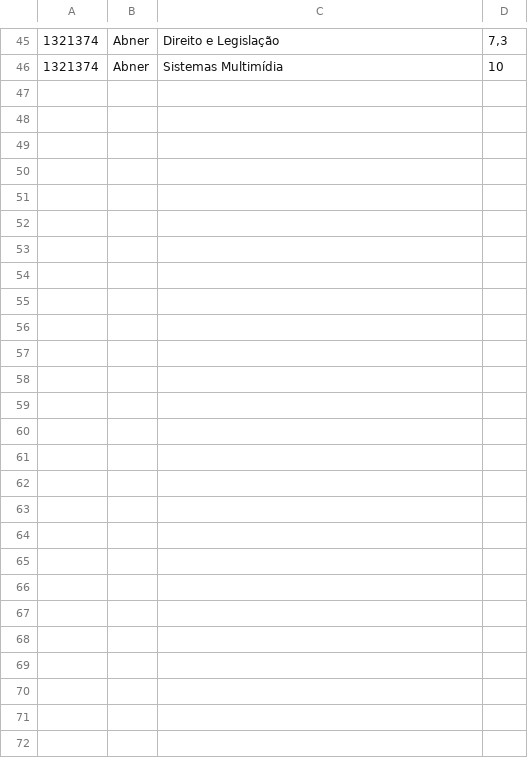
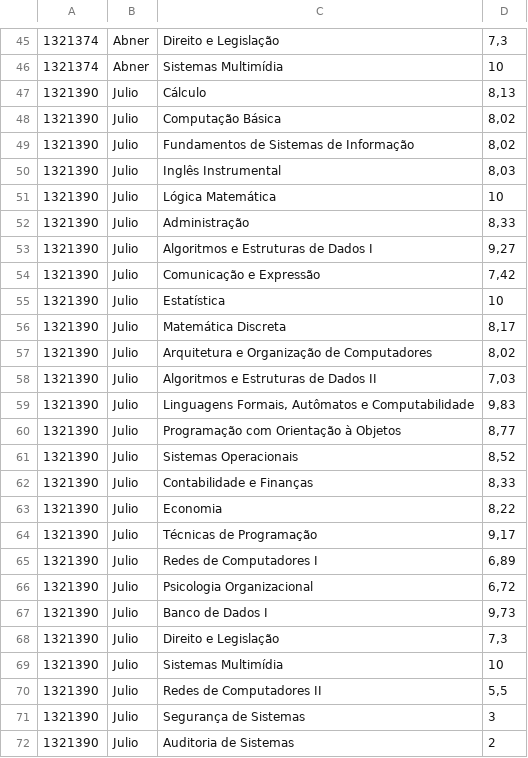
Before and after one commit to mikeiasNS/StudentShare, a CSV file: students.csv, drawn as a sheet; only a part is shown, gaps mark what is left out.

Commit message:
inserting worked data

```diff
--- a/students.csv
+++ b/students.csv
@@ -46 +46,27 @@
 1321374;Abner;Sistemas Multimídia ;10
+1321390;Julio;Cálculo;8,13
+1321390;Julio;Computação Básica ;8,02
+1321390;Julio;Fundamentos de Sistemas de Informação ;8,02
+1321390;Julio;Inglês Instrumental ;8,03
+1321390;Julio;Lógica Matemática ;10
+1321390;Julio;Administração ;8,33
+1321390;Julio;Algoritmos e Estruturas de Dados I;9,27
+1321390;Julio;Comunicação e Expressão;7,42
+1321390;Julio;Estatística;10
+1321390;Julio;Matemática Discreta;8,17
+1321390;Julio;Arquitetura e Organização de Computadores ;8,02
+1321390;Julio;Algoritmos e Estruturas de Dados II ;7,03
+1321390;Julio;Linguagens Formais, Autômatos e Computabilidade ;9,83
+1321390;Julio;Programação com Orientação à Objetos ;8,77
+1321390;Julio;Sistemas Operacionais ;8,52
+1321390;Julio;Contabilidade e Finanças ;8,33
+1321390;Julio;Economia;8,22
+1321390;Julio;Técnicas de Programação ;9,17
+1321390;Julio;Redes de Computadores I ;6,89
+1321390;Julio;Psicologia Organizacional ;6,72
+1321390;Julio;Banco de Dados I ;9,73
+1321390;Julio;Direito e Legislação ;7,3
+1321390;Julio;Sistemas Multimídia ;10
+1321390;Julio;Redes de Computadores II ;5,5
+1321390;Julio;Segurança de Sistemas ;3
+1321390;Julio;Auditoria de Sistemas ;2
```
Also changed, not shown: 5 other files.
